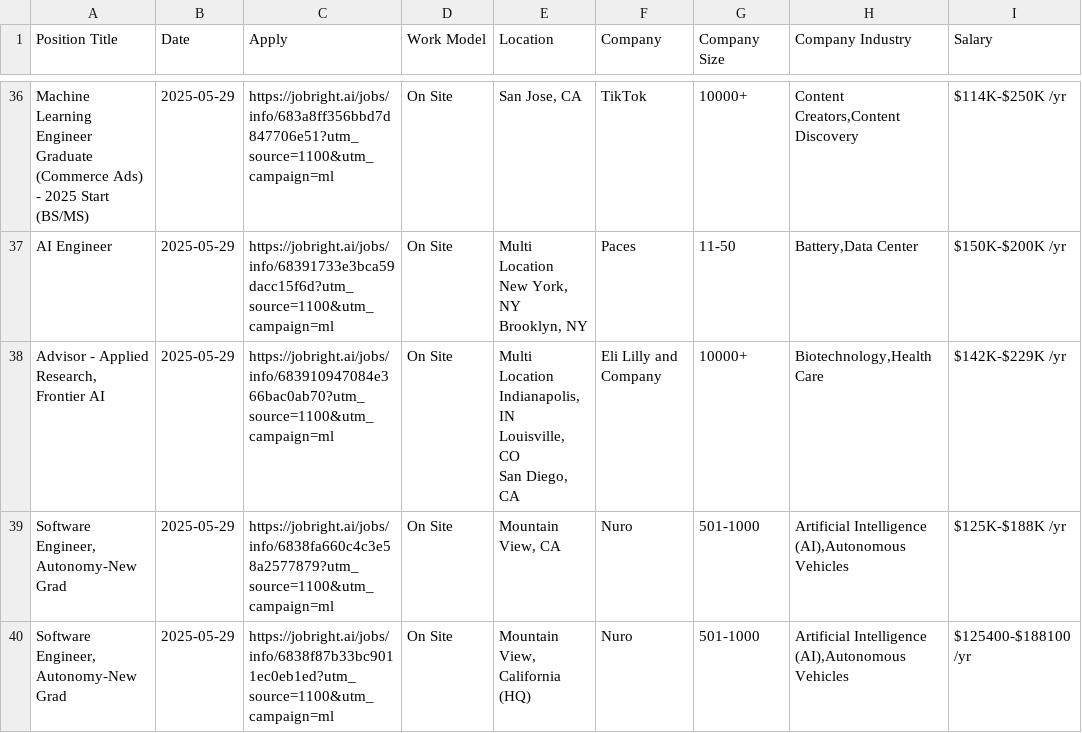
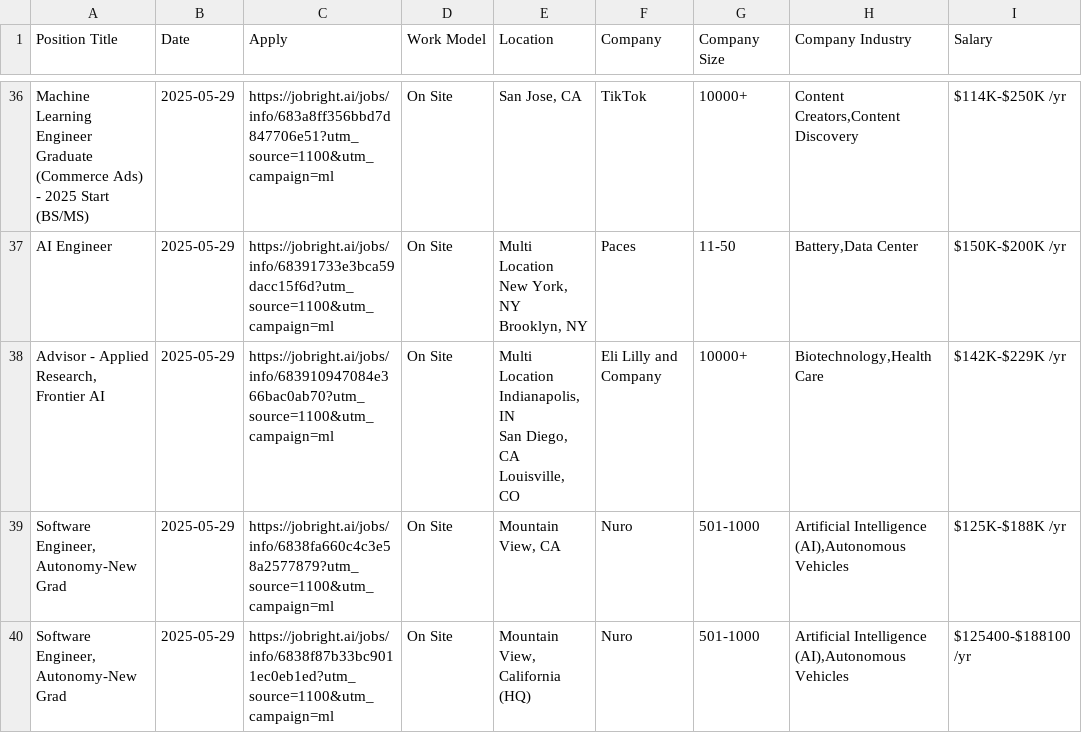
Before and after one commit to Pradeepsingh61/job_DE1, a CSV file: Machine_Learning_and_AI_full.csv, drawn as a sheet; only a part is shown, gaps mark what is left out; ↵ is a line break in a cell; the diff covers the shown part only; the diff names each change by its address in the sheet, - before the commit and + after, or states it on an @@ line.

```diff
--- a/Machine_Learning_and_AI_full.csv
+++ b/Machine_Learning_and_AI_full.csv
-E38 (Location): …Indianapolis, IN ↵ Louisville, CO ↵ San Diego, CA
+E38 (Location): …Indianapolis, IN ↵ San Diego, CA ↵ Louisville, CO
```
Also changed, not shown: 4 added rows, 9 removed rows and 21 edited cells elsewhere in this file, Business_Analyst_full.csv, Consulting_full.csv, 14 other files.
